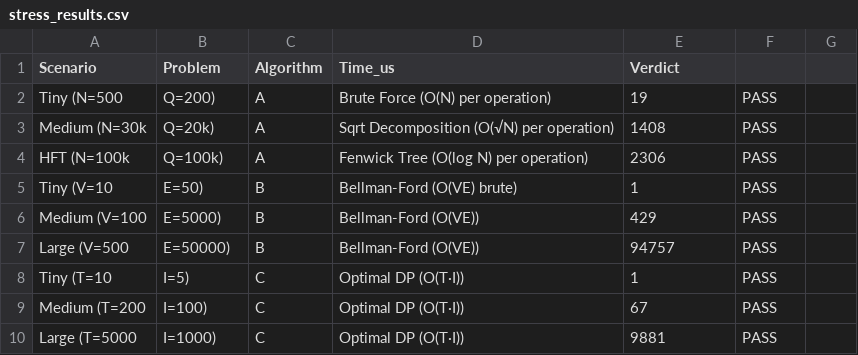
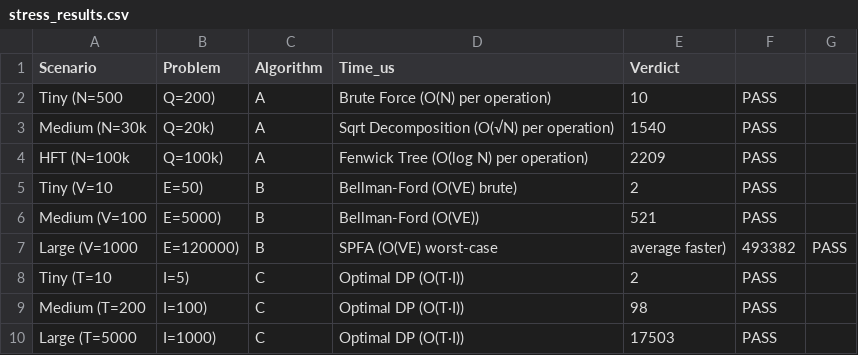
Before and after one commit to Mr-Abhinav-Pandey/AlgoTrade-X, a CSV file: stress_results.csv, drawn as a sheet.

```diff
--- a/stress_results.csv
+++ b/stress_results.csv
@@ -1,10 +1,10 @@
 Scenario,Problem,Algorithm,Time_us,Verdict
-Tiny   (N=500, Q=200),A,Brute Force (O(N) per operation),19,PASS
-Medium (N=30k, Q=20k),A,Sqrt Decomposition (O(√N) per operation),1408,PASS
-HFT    (N=100k, Q=100k),A,Fenwick Tree (O(log N) per operation),2306,PASS
-Tiny   (V=10,  E=50),B,Bellman-Ford (O(VE) brute),1,PASS
-Medium (V=100, E=5000),B,Bellman-Ford (O(VE)),429,PASS
-Large  (V=500, E=50000),B,Bellman-Ford (O(VE)),94757,PASS
-Tiny   (T=10,  I=5),C,Optimal DP (O(T·I)),1,PASS
-Medium (T=200, I=100),C,Optimal DP (O(T·I)),67,PASS
-Large  (T=5000,I=1000),C,Optimal DP (O(T·I)),9881,PASS
+Tiny   (N=500, Q=200),A,Brute Force (O(N) per operation),10,PASS
+Medium (N=30k, Q=20k),A,Sqrt Decomposition (O(√N) per operation),1540,PASS
+HFT    (N=100k, Q=100k),A,Fenwick Tree (O(log N) per operation),2209,PASS
+Tiny   (V=10,  E=50),B,Bellman-Ford (O(VE) brute),2,PASS
+Medium (V=100, E=5000),B,Bellman-Ford (O(VE)),521,PASS
+Large  (V=1000, E=120000),B,SPFA (O(VE) worst-case, average faster),493382,PASS
+Tiny   (T=10,  I=5),C,Optimal DP (O(T·I)),2,PASS
+Medium (T=200, I=100),C,Optimal DP (O(T·I)),98,PASS
+Large  (T=5000,I=1000),C,Optimal DP (O(T·I)),17503,PASS
```
Also changed, not shown: 4 other files.
